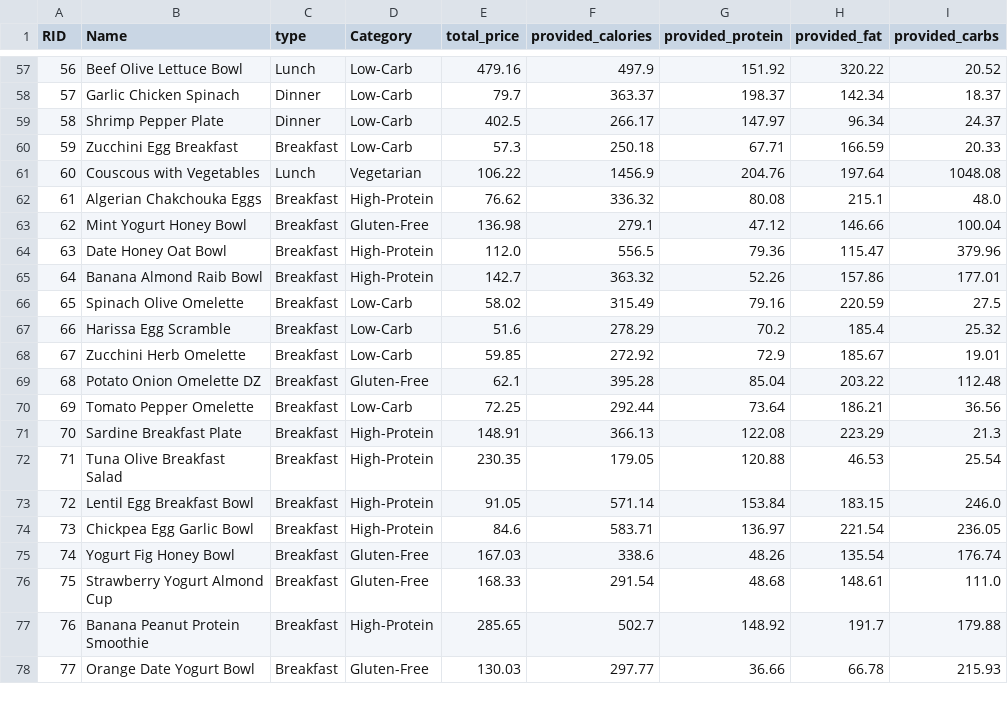
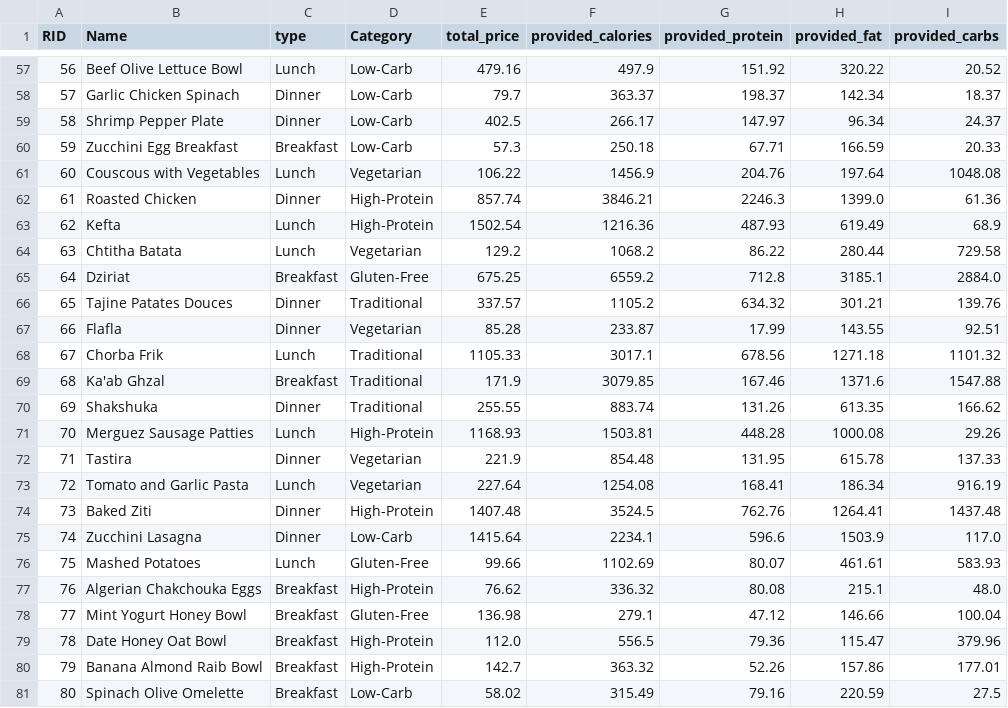
Before and after one commit to Abdelouahab-aourar/Nutri-Mlih, a CSV file: data/recipes.csv, drawn as a sheet; only a part is shown, gaps mark what is left out; the shorter side is filled out with more unchanged rows; addresses are those after the commit; the diff names each change by its address in the sheet, - before the commit and + after, or states it on an @@ line.

```diff
--- a/data/recipes.csv
+++ b/data/recipes.csv
+row 62: 61 | Roasted Chicken | Dinner | High-Protein | 857.74 | 3846.21 | 2246.3 | 1399.0 | 61.36
+row 63: 62 | Kefta | Lunch | High-Protein | 1502.54 | 1216.36 | 487.93 | 619.49 | 68.9
+row 64: 63 | Chtitha Batata | Lunch | Vegetarian | 129.2 | 1068.2 | 86.22 | 280.44 | 729.58
+row 65: 64 | Dziriat | Breakfast | Gluten-Free | 675.25 | 6559.2 | 712.8 | 3185.1 | 2884.0
+row 66: 65 | Tajine Patates Douces | Dinner | Traditional | 337.57 | 1105.2 | 634.32 | 301.21 | 139.76
+row 67: 66 | Flafla | Dinner | Vegetarian | 85.28 | 233.87 | 17.99 | 143.55 | 92.51
+row 68: 67 | Chorba Frik | Lunch | Traditional | 1105.33 | 3017.1 | 678.56 | 1271.18 | 1101.32
+row 69: 68 | Ka'ab Ghzal | Breakfast | Traditional | 171.9 | 3079.85 | 167.46 | 1371.6 | 1547.88
+row 70: 69 | Shakshuka | Dinner | Traditional | 255.55 | 883.74 | 131.26 | 613.35 | 166.62
+row 71: 70 | Merguez Sausage Patties | Lunch | High-Protein | 1168.93 | 1503.81 | 448.28 | 1000.08 | 29.26
+row 72: 71 | Tastira | Dinner | Vegetarian | 221.9 | 854.48 | 131.95 | 615.78 | 137.33
+row 73: 72 | Tomato and Garlic Pasta | Lunch | Vegetarian | 227.64 | 1254.08 | 168.41 | 186.34 | 916.19
+row 74: 73 | Baked Ziti | Dinner | High-Protein | 1407.48 | 3524.5 | 762.76 | 1264.41 | 1437.48
+row 75: 74 | Zucchini Lasagna | Dinner | Low-Carb | 1415.64 | 2234.1 | 596.6 | 1503.9 | 117.0
+row 76: 75 | Mashed Potatoes | Lunch | Gluten-Free | 99.66 | 1102.69 | 80.07 | 461.61 | 583.93
@@ column A (RID) renumbered from row 77 down @@
```
Also changed, not shown: data/recipe_ingredient.csv, data/recipes_input/LowCarb.csv, 5 other files.
